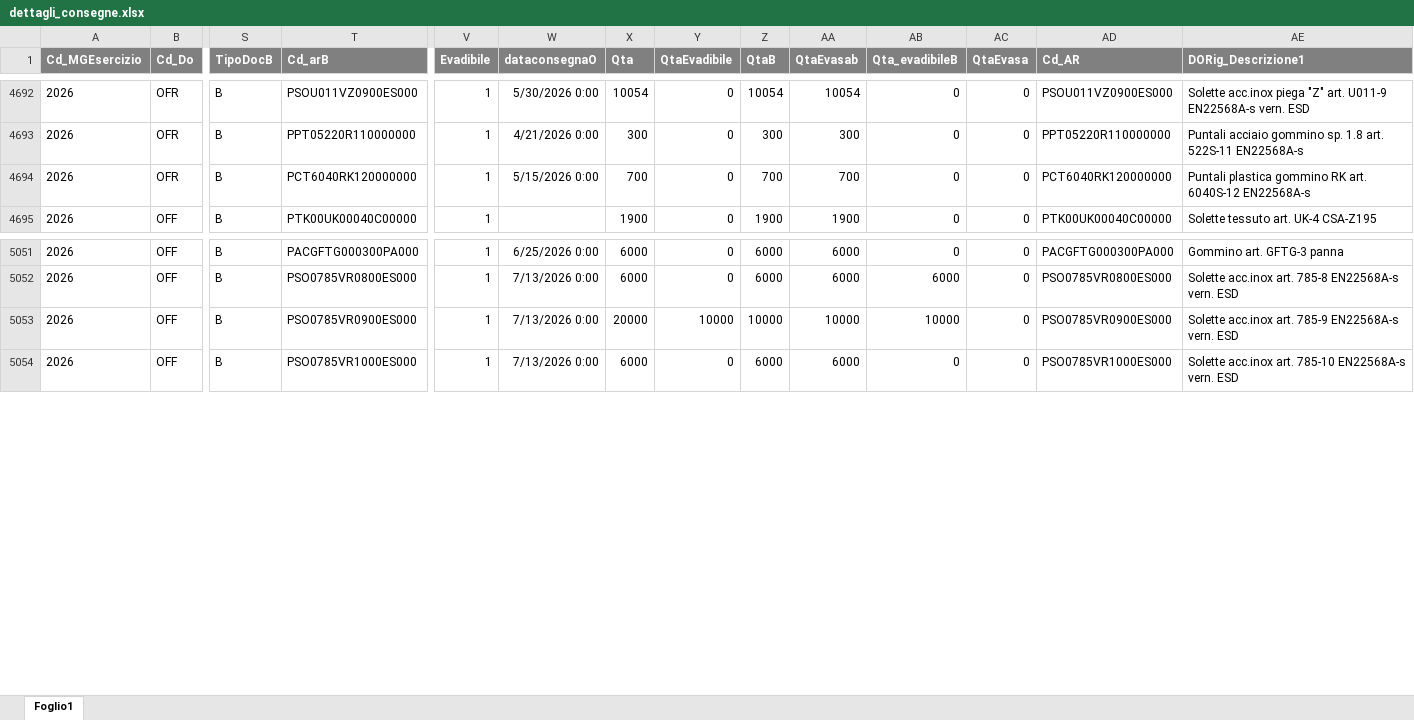
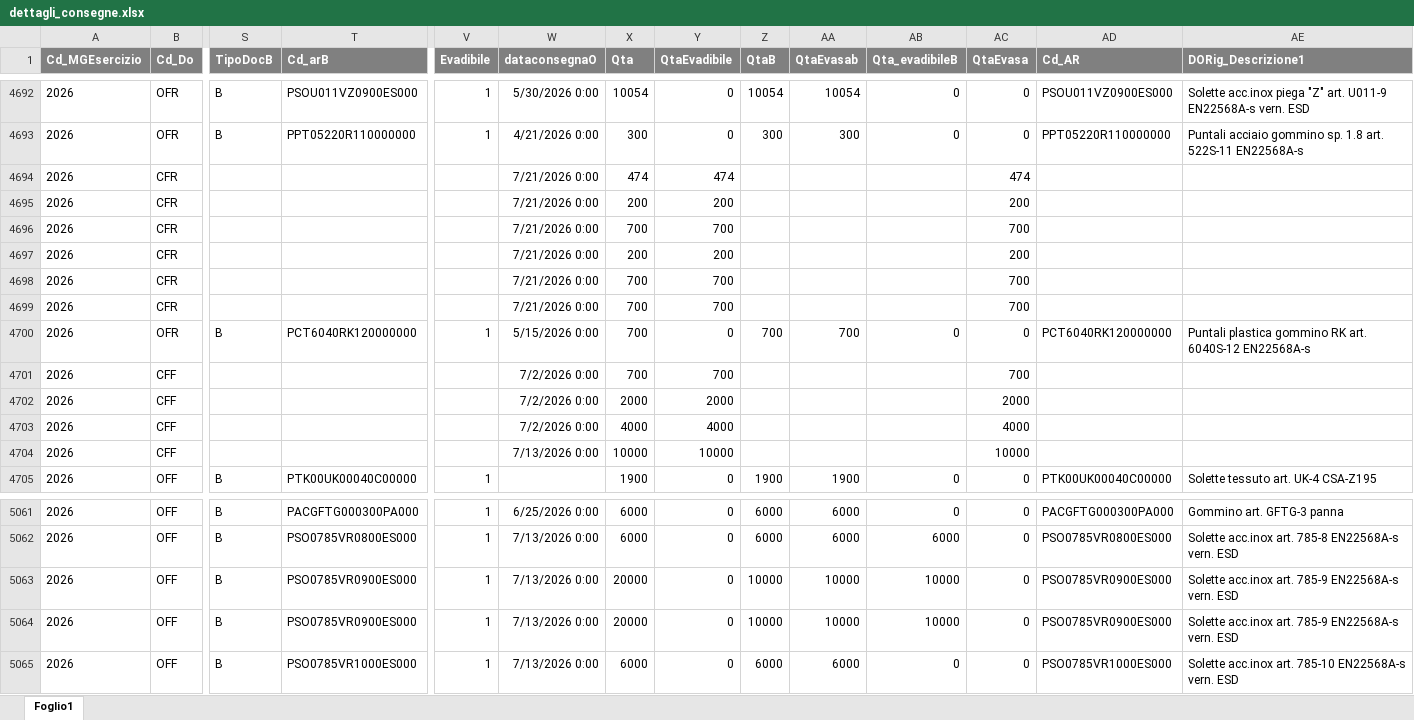
Before and after one commit to denis-safit/SAFiT, an Excel workbook: dettagli_consegne.xlsx, sheet Foglio1, drawn as a sheet; only a part is shown, gaps mark what is left out; values as stored, in another font and other column widths than the file's, no borders; addresses are those after the commit; rows hold the shown columns only; the diff covers the shown part only; the diff names each change by its address in the sheet, - before the commit and + after, or states it on an @@ line.

```diff
--- a/dettagli_consegne.xlsx (sheet Foglio1)
+++ b/dettagli_consegne.xlsx (sheet Foglio1)
+row 4694: 2026 | CFR |  |  |  | 7/21/2026 0:00 | 474 | 474 |  |  |  | 474
+row 4695: 2026 | CFR |  |  |  | 7/21/2026 0:00 | 200 | 200 |  |  |  | 200
+row 4696: 2026 | CFR |  |  |  | 7/21/2026 0:00 | 700 | 700 |  |  |  | 700
+row 4697: 2026 | CFR |  |  |  | 7/21/2026 0:00 | 200 | 200 |  |  |  | 200
+row 4698: 2026 | CFR |  |  |  | 7/21/2026 0:00 | 700 | 700 |  |  |  | 700
+row 4699: 2026 | CFR |  |  |  | 7/21/2026 0:00 | 700 | 700 |  |  |  | 700
+row 4701: 2026 | CFF |  |  |  | 7/2/2026 0:00 | 700 | 700 |  |  |  | 700
+row 4702: 2026 | CFF |  |  |  | 7/2/2026 0:00 | 2000 | 2000 |  |  |  | 2000
+row 4703: 2026 | CFF |  |  |  | 7/2/2026 0:00 | 4000 | 4000 |  |  |  | 4000
+row 4704: 2026 | CFF |  |  |  | 7/13/2026 0:00 | 10000 | 10000 |  |  |  | 10000
-Y5063 (QtaEvadibile): 10000
+Y5063 (QtaEvadibile): 0
+row 5064: 2026 | OFF | B | PSO0785VR0900ES000 | 1 | 7/13/2026 0:00 | 20000 | 0 | 10000 | 10000 | 10000 | 0 | PSO0785VR0900ES000 | Solette acc.inox art. 785-9 EN22568A-s vern. ESD
```
Also changed, not shown: 19 added rows and 126 edited cells elsewhere in this sheet, Avanzamento_access.xlsx, btl_istruzioni.xlsx, 4 other files.
